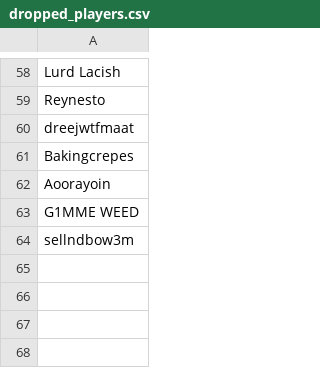
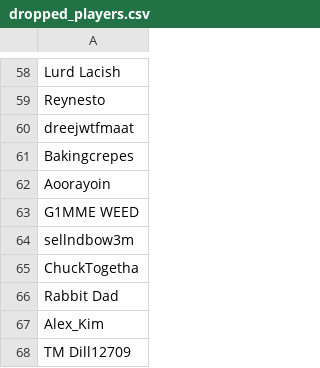
Before and after one commit to AdixPro21/thesis-osrs, a CSV file: core/data/dropped_players.csv, drawn as a sheet; only a part is shown, gaps mark what is left out; the diff names each change by its address in the sheet, - before the commit and + after, or states it on an @@ line.

```diff
--- a/core/data/dropped_players.csv
+++ b/core/data/dropped_players.csv
+row 65: ChuckTogetha
+row 66: Rabbit Dad
+row 67: Alex_Kim
+row 68: TM Dill12709
```
